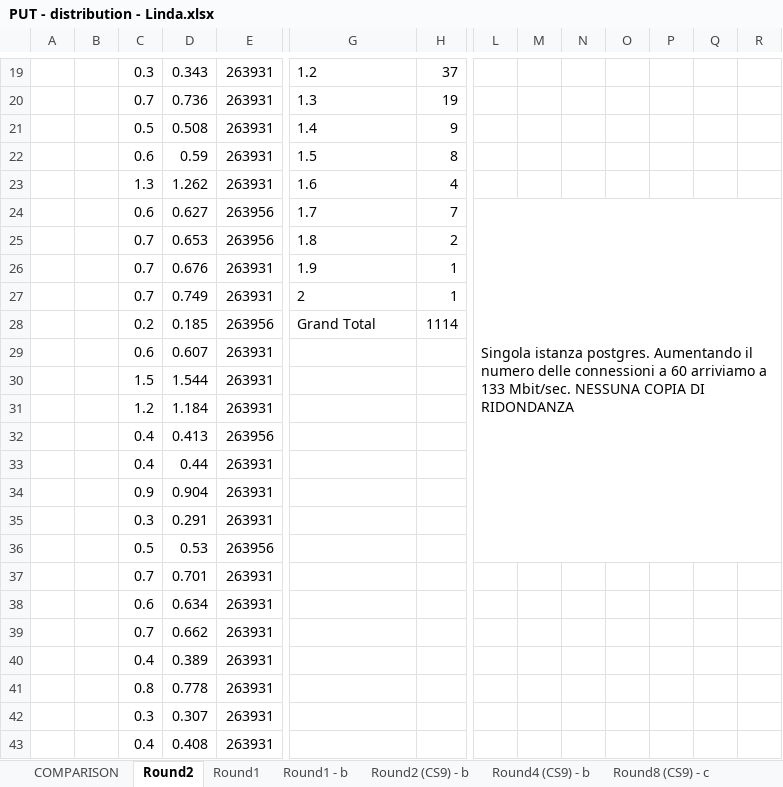
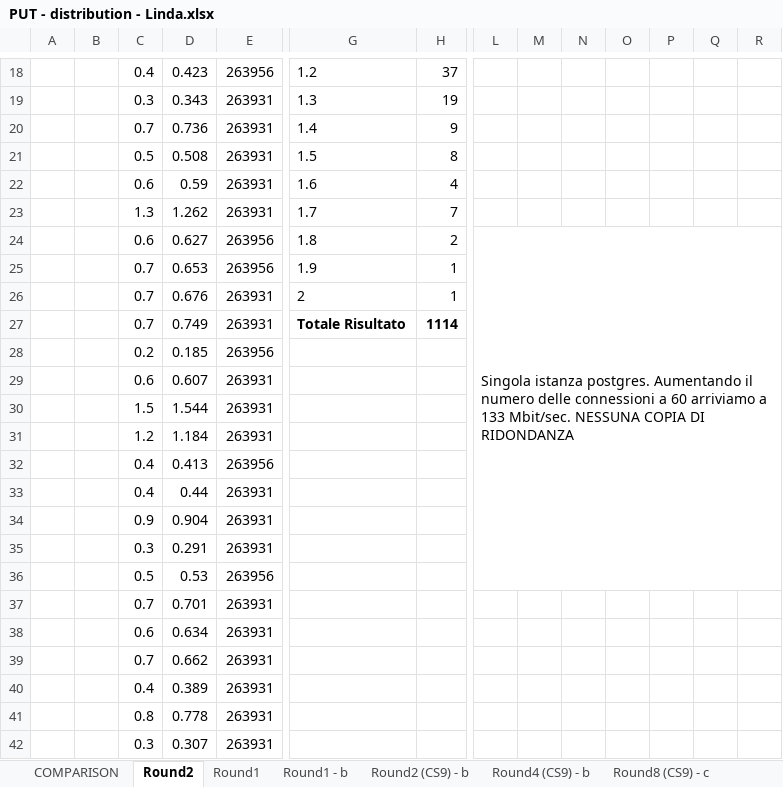
Before and after one commit to LindaLuci/Thesis, an Excel workbook: PUT - distribution - Linda.xlsx, sheet Round2, drawn as a sheet; only a part is shown, gaps mark what is left out; the shorter side is filled out with more unchanged rows; values as stored, in another font and other column widths than the file's, no borders; charts and pictures not drawn; removed rows and columns are numbered as before the commit, all else as after; rows hold the shown columns only; the diff covers the shown part only; the diff names each change by its address in the sheet, - before the commit and + after, or states it on an @@ line.

```diff
--- a/PUT - distribution - Linda.xlsx (sheet Round2)
+++ b/PUT - distribution - Linda.xlsx (sheet Round2)
-C18: 0.3
+C18: 0.4
-D18: 0.343
+D18: 0.423
-E18: 263931
+E18: 263956
-C19: 0.7
+C19: 0.3
-D19: 0.736
+D19: 0.343
-C20: 0.5
+C20: 0.7
-D20: 0.508
+D20: 0.736
-C21: 0.6
+C21: 0.5
-D21: 0.59
+D21: 0.508
-C22: 1.3
+C22: 0.6
-D22: 1.262
+D22: 0.59
-C23: 0.6
+C23: 1.3
-D23: 0.627
+D23: 1.262
-E23: 263956
+E23: 263931
-L23: Singola istanza postgres. Aumentando il numero delle connessioni a 60 arriviamo a 133 Mbit/sec. NESSUNA COPIA DI RIDONDANZA
+L23: (empty)
-L24:R36 merged
-C24: 0.7
+C24: 0.6
-D24: 0.653
+D24: 0.627
-L24: (empty)
+L24: Singola istanza postgres. Aumentando il numero delle connessioni a 60 arriviamo a 133 Mbit/sec. NESSUNA COPIA DI RIDONDANZA
+L24:R36 merged
-D25: 0.676
+D25: 0.653
-E25: 263931
+E25: 263956
-D26: 0.749
+D26: 0.676
+row 27:  |  | 0.7 | 0.749 | 263931 | Totale Risultato | 1114
-G28: Grand Total
+G28: (empty)
-H28: 1114
+H28: (empty)
```
Also changed, not shown: 1 added row, 2 removed rows, 28 edited cells and cell formats elsewhere in this sheet, sheet Round4 (CS9) - b, sheet Round1, sheet Round2 (CS9) - b, sheet Round1 - b, sheet Round8 (CS9) - c, formulas that keep their value, charts or pictures, 23 other files.
